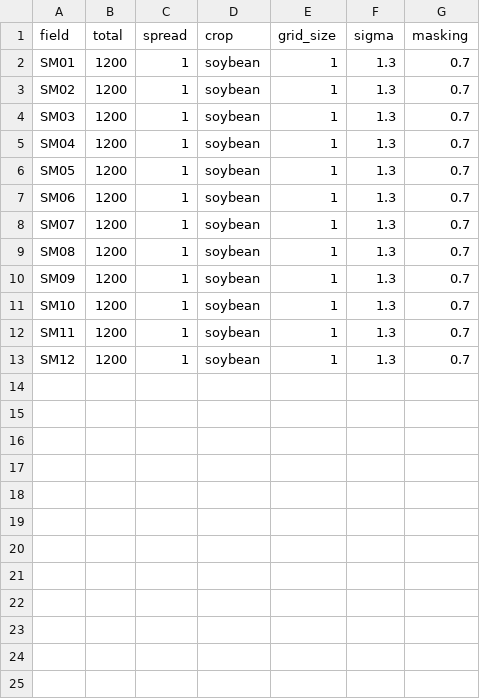
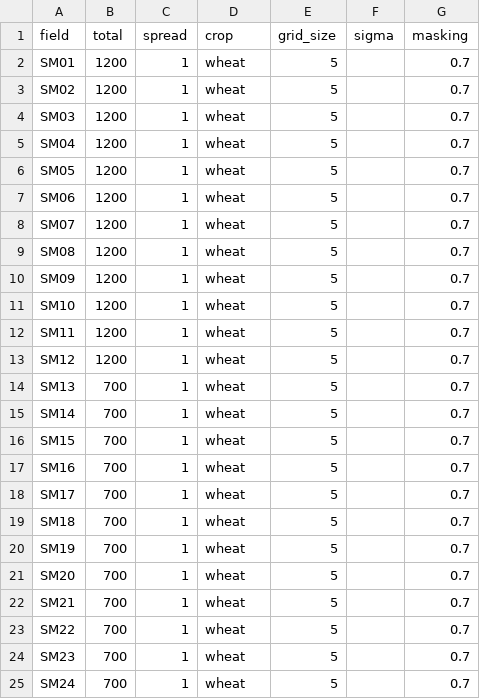
Before and after one commit to sirasony35/drone_vra_auto, a CSV file: vra_setting/sm_vra.csv, drawn as a sheet.

```diff
--- a/vra_setting/sm_vra.csv
+++ b/vra_setting/sm_vra.csv
@@ -1,13 +1,25 @@
 field,total,spread,crop,grid_size,sigma,masking
-SM01,1200,1,soybean,1,1.3,0.7
-SM02,1200,1,soybean,1,1.3,0.7
-SM03,1200,1,soybean,1,1.3,0.7
-SM04,1200,1,soybean,1,1.3,0.7
-SM05,1200,1,soybean,1,1.3,0.7
-SM06,1200,1,soybean,1,1.3,0.7
-SM07,1200,1,soybean,1,1.3,0.7
-SM08,1200,1,soybean,1,1.3,0.7
-SM09,1200,1,soybean,1,1.3,0.7
-SM10,1200,1,soybean,1,1.3,0.7
-SM11,1200,1,soybean,1,1.3,0.7
-SM12,1200,1,soybean,1,1.3,0.7
+SM01,1200,1,wheat,5,,0.7
+SM02,1200,1,wheat,5,,0.7
+SM03,1200,1,wheat,5,,0.7
+SM04,1200,1,wheat,5,,0.7
+SM05,1200,1,wheat,5,,0.7
+SM06,1200,1,wheat,5,,0.7
+SM07,1200,1,wheat,5,,0.7
+SM08,1200,1,wheat,5,,0.7
+SM09,1200,1,wheat,5,,0.7
+SM10,1200,1,wheat,5,,0.7
+SM11,1200,1,wheat,5,,0.7
+SM12,1200,1,wheat,5,,0.7
+SM13,700,1,wheat,5,,0.7
+SM14,700,1,wheat,5,,0.7
+SM15,700,1,wheat,5,,0.7
+SM16,700,1,wheat,5,,0.7
+SM17,700,1,wheat,5,,0.7
+SM18,700,1,wheat,5,,0.7
+SM19,700,1,wheat,5,,0.7
+SM20,700,1,wheat,5,,0.7
+SM21,700,1,wheat,5,,0.7
+SM22,700,1,wheat,5,,0.7
+SM23,700,1,wheat,5,,0.7
+SM24,700,1,wheat,5,,0.7
```
Also changed, not shown: 1 other file.
